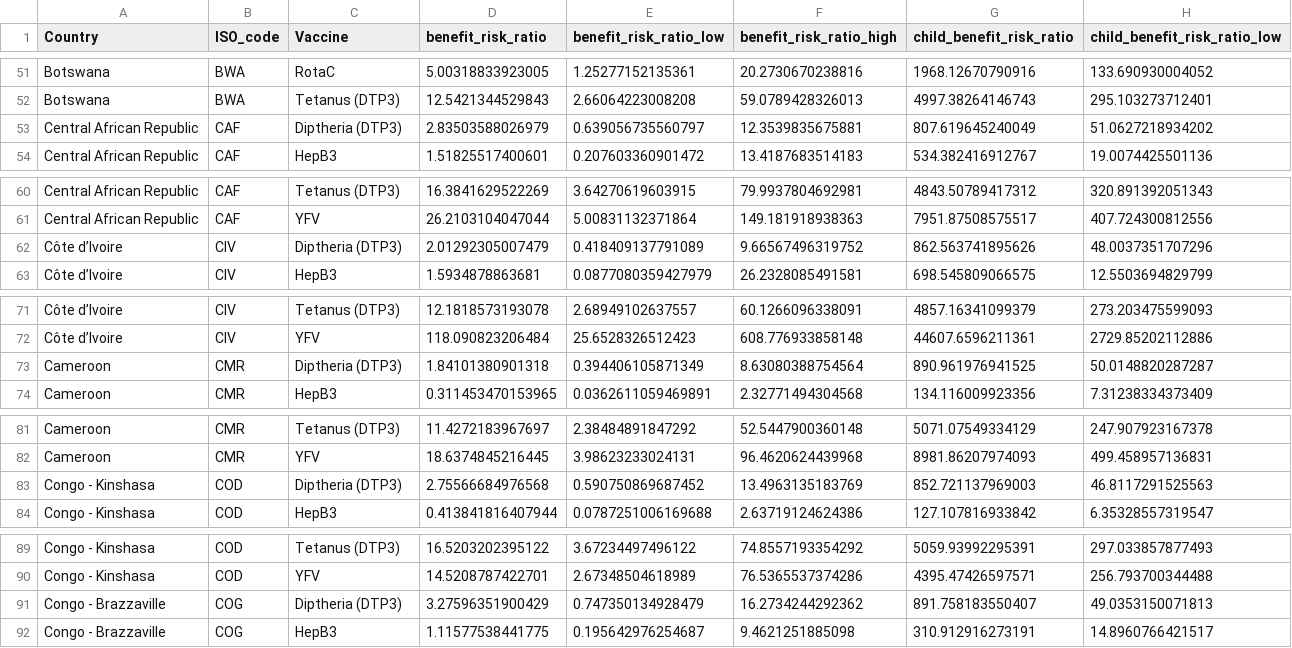
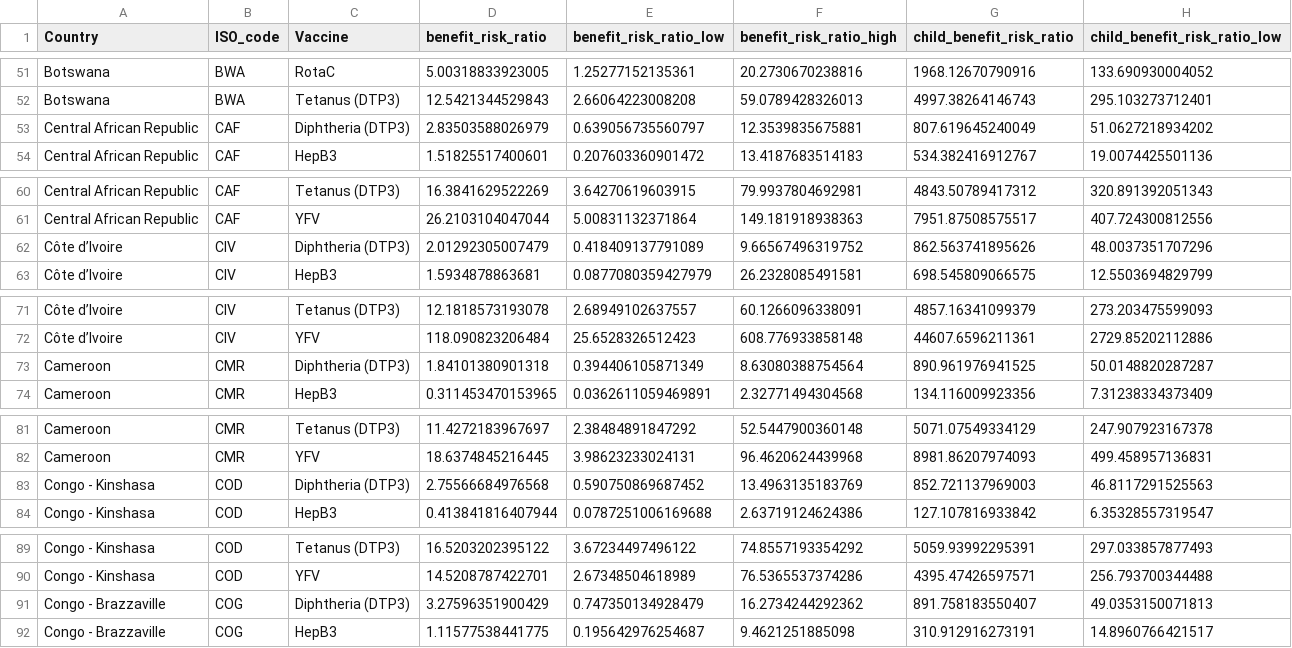
Before and after one commit to vaccine-impact/epi_covid, a CSV file: tables/benefit_risk_summary_results_6 months_suspension_under5.csv, drawn as a sheet; only a part is shown, gaps mark what is left out; the diff covers the shown part only; the diff names each change by its address in the sheet, - before the commit and + after, or states it on an @@ line.

```diff
--- a/tables/benefit_risk_summary_results_6 months_suspension_under5.csv
+++ b/tables/benefit_risk_summary_results_6 months_suspension_under5.csv
-C53 (Vaccine): Diptheria (DTP3)
+C53 (Vaccine): Diphtheria (DTP3)
-C62 (Vaccine): Diptheria (DTP3)
+C62 (Vaccine): Diphtheria (DTP3)
-C73 (Vaccine): Diptheria (DTP3)
+C73 (Vaccine): Diphtheria (DTP3)
-C83 (Vaccine): Diptheria (DTP3)
+C83 (Vaccine): Diphtheria (DTP3)
-C91 (Vaccine): Diptheria (DTP3)
+C91 (Vaccine): Diphtheria (DTP3)
```
Also changed, not shown: 49 edited cells elsewhere in this file, tables/benefit_risk_summary_Africa_results_6 months_suspension_under5.csv, 4 other files.
